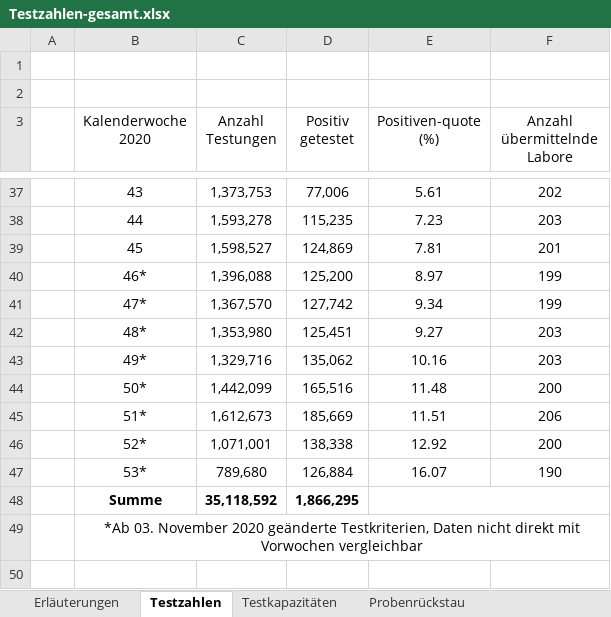
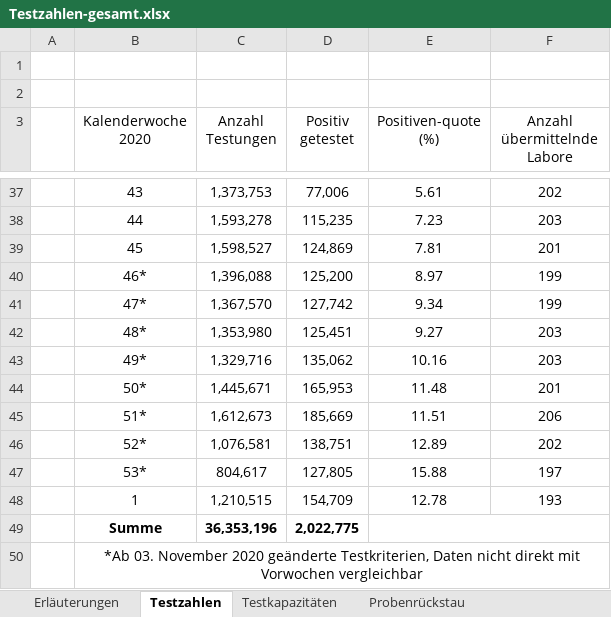
Before and after one commit to GarunWindtotem/Auswertung_Covid_19, an Excel workbook: input/Testzahlen-gesamt.xlsx, sheet Testzahlen, drawn as a sheet; only a part is shown, gaps mark what is left out; values as stored, in another font and other column widths than the file's, no borders; addresses are those after the commit; the diff names each change by its address in the sheet, - before the commit and + after, or states it on an @@ line.

```diff
--- a/input/Testzahlen-gesamt.xlsx (sheet Testzahlen)
+++ b/input/Testzahlen-gesamt.xlsx (sheet Testzahlen)
-C44 (Anzahl Testungen): 1,442,099
+C44 (Anzahl Testungen): 1,445,671
-D44 (Positiv getestet): 165,516
+D44 (Positiv getestet): 165,953
-F44 (Anzahl übermittelnde Labore): 200
+F44 (Anzahl übermittelnde Labore): 201
-C46 (Anzahl Testungen): 1,071,001
+C46 (Anzahl Testungen): 1,076,581
-D46 (Positiv getestet): 138,338
+D46 (Positiv getestet): 138,751
-E46 (Positiven-quote (%)): 12.92
+E46 (Positiven-quote (%)): 12.89
-F46 (Anzahl übermittelnde Labore): 200
+F46 (Anzahl übermittelnde Labore): 202
-C47 (Anzahl Testungen): 789,680
+C47 (Anzahl Testungen): 804,617
-D47 (Positiv getestet): 126,884
+D47 (Positiv getestet): 127,805
-E47 (Positiven-quote (%)): 16.07
+E47 (Positiven-quote (%)): 15.88
-F47 (Anzahl übermittelnde Labore): 190
+F47 (Anzahl übermittelnde Labore): 197
+row 48:  | 1 | 1,210,515 | 154,709 | 12.78 | 193
-C49 (Anzahl Testungen): 35,118,592
+C49 (Anzahl Testungen): 36,353,196
-D49 (Positiv getestet): 1,866,295
+D49 (Positiv getestet): 2,022,775
```
Also changed, not shown: sheet Testkapazitäten, charts or pictures, input/Impfquotenmonitoring.xlsx, 28 other files.
